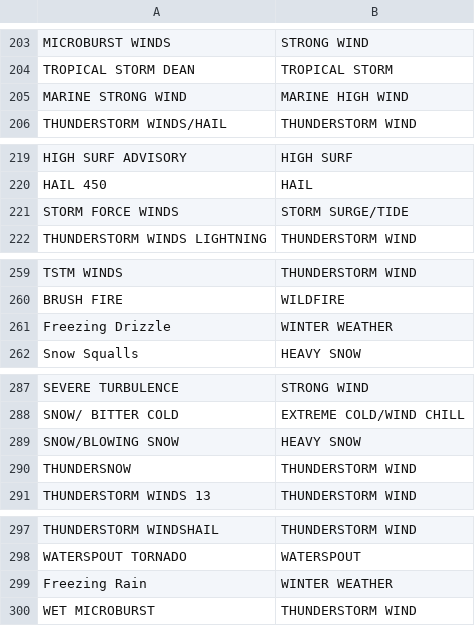
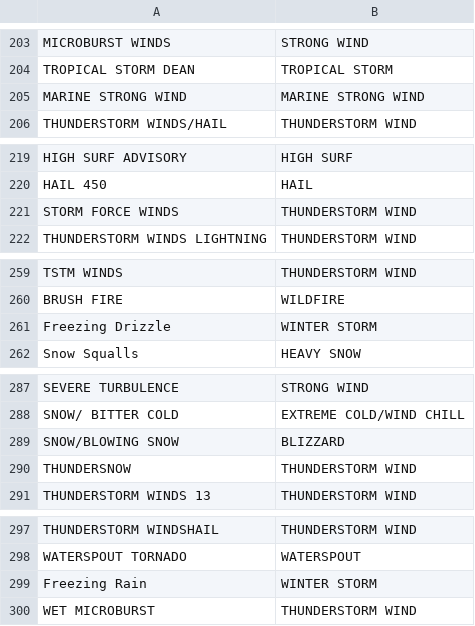
Before and after one commit to rdashora/RepData_PeerAssessment2, a CSV file: mapping.csv, drawn as a sheet; only a part is shown, gaps mark what is left out; the diff covers the shown part only.

```diff
--- a/mapping.csv
+++ b/mapping.csv
@@ -204,3 +204,3 @@ MICROBURST WINDS,STRONG WIND
 TROPICAL STORM DEAN,TROPICAL STORM
-MARINE STRONG WIND,MARINE HIGH WIND
+MARINE STRONG WIND,MARINE STRONG WIND
 THUNDERSTORM WINDS/HAIL,THUNDERSTORM WIND
@@ -220,3 +220,3 @@ HIGH SURF ADVISORY,HIGH SURF
 HAIL 450,HAIL
-STORM FORCE WINDS,STORM SURGE/TIDE
+STORM FORCE WINDS,THUNDERSTORM WIND
 THUNDERSTORM WINDS LIGHTNING,THUNDERSTORM WIND
@@ -260,3 +260,3 @@ TSTM WINDS,THUNDERSTORM WIND
 BRUSH FIRE,WILDFIRE
-Freezing Drizzle,WINTER WEATHER
+Freezing Drizzle,WINTER STORM
 Snow Squalls,HEAVY SNOW
@@ -288,3 +288,3 @@ SEVERE TURBULENCE,STRONG WIND
 SNOW/ BITTER COLD,EXTREME COLD/WIND CHILL
-SNOW/BLOWING SNOW,HEAVY SNOW
+SNOW/BLOWING SNOW,BLIZZARD
 THUNDERSNOW,THUNDERSTORM WIND
@@ -298,3 +298,3 @@ THUNDERSTORM WINDSHAIL,THUNDERSTORM WIND
 WATERSPOUT TORNADO,WATERSPOUT
-Freezing Rain,WINTER WEATHER
+Freezing Rain,WINTER STORM
 WET MICROBURST,THUNDERSTORM WIND
```
Also changed, not shown: 19 edited cells elsewhere in this file.
